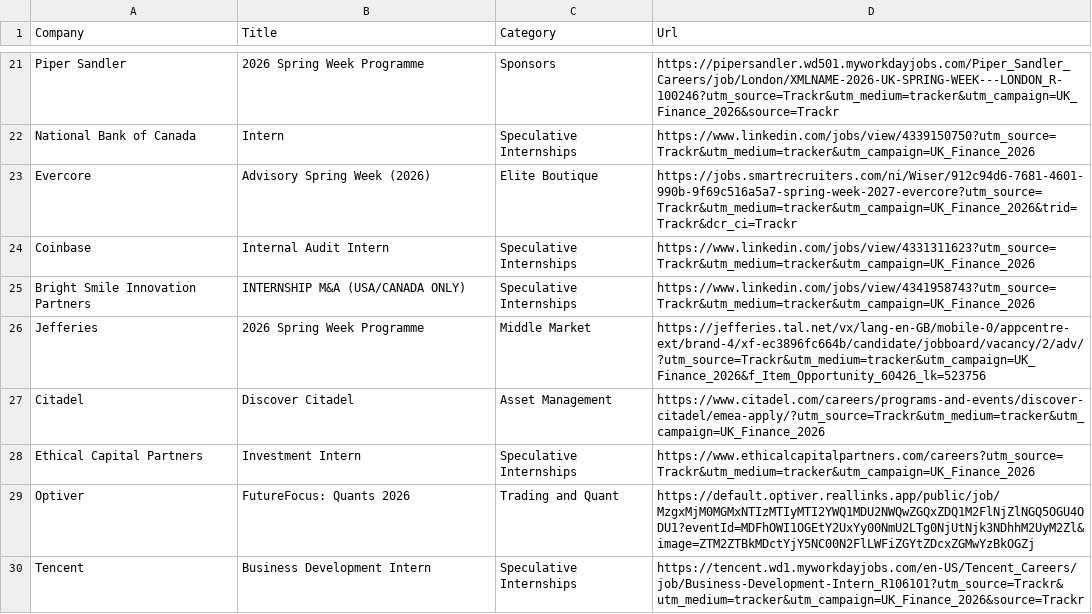
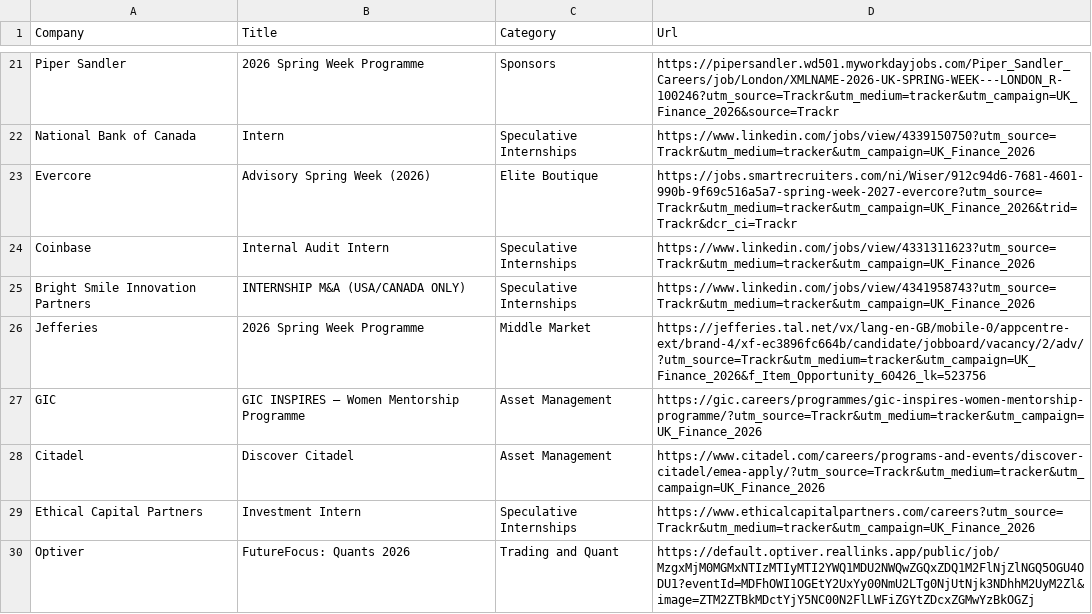
Before and after one commit to ludovicstvys/SpringIntern, a CSV file: processus_ouverts.csv, drawn as a sheet; only a part is shown, gaps mark what is left out; the shorter side is filled out with more unchanged rows.

```diff
--- a/processus_ouverts.csv
+++ b/processus_ouverts.csv
@@ -26,2 +26,3 @@ Bright Smile Innovation Partners,INTERNSHIP M&A (USA/CANADA ONLY),Speculative In
 Jefferies,2026 Spring Week Programme,Middle Market,https://jefferies.tal.net/vx/lang-en-GB/mobile-0/appcentre-ext/brand-4/xf-ec3896fc664b/candidate/jobboard/vacancy/2/adv/?utm_source=Trackr&utm_medium=tracker&utm_campaign=UK_Finance_2026&f_Item_Opportunity_60426_lk=523756
+GIC,GIC INSPIRES – Women Mentorship Programme,Asset Management,https://gic.careers/programmes/gic-inspires-women-mentorship-programme/?utm_source=Trackr&utm_medium=tracker&utm_campaign=UK_Finance_2026
 Citadel,Discover Citadel,Asset Management,https://www.citadel.com/careers/programs-and-events/discover-citadel/emea-apply/?utm_source=Trackr&utm_medium=tracker&utm_campaign=UK_Finance_2026
```
